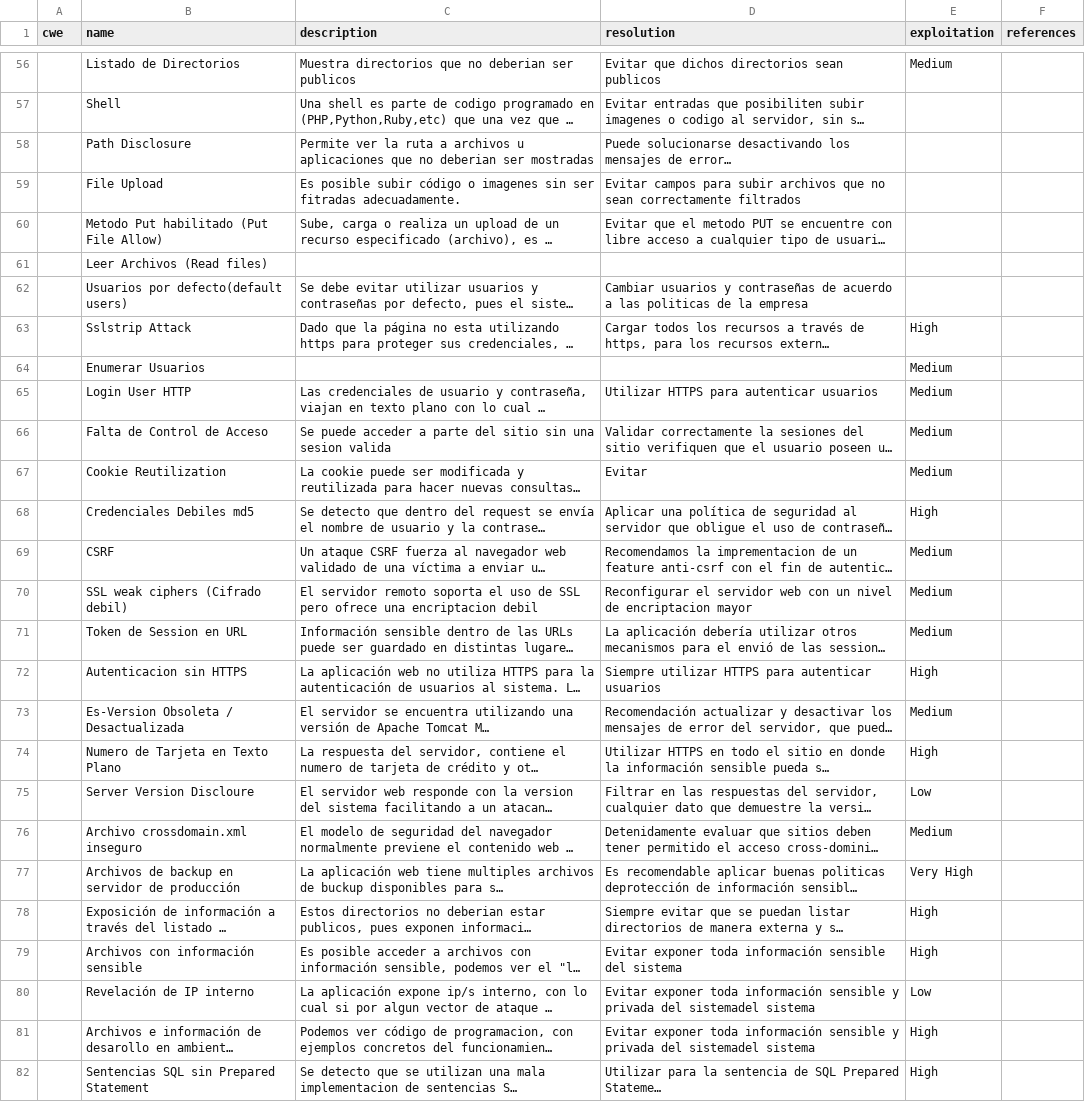
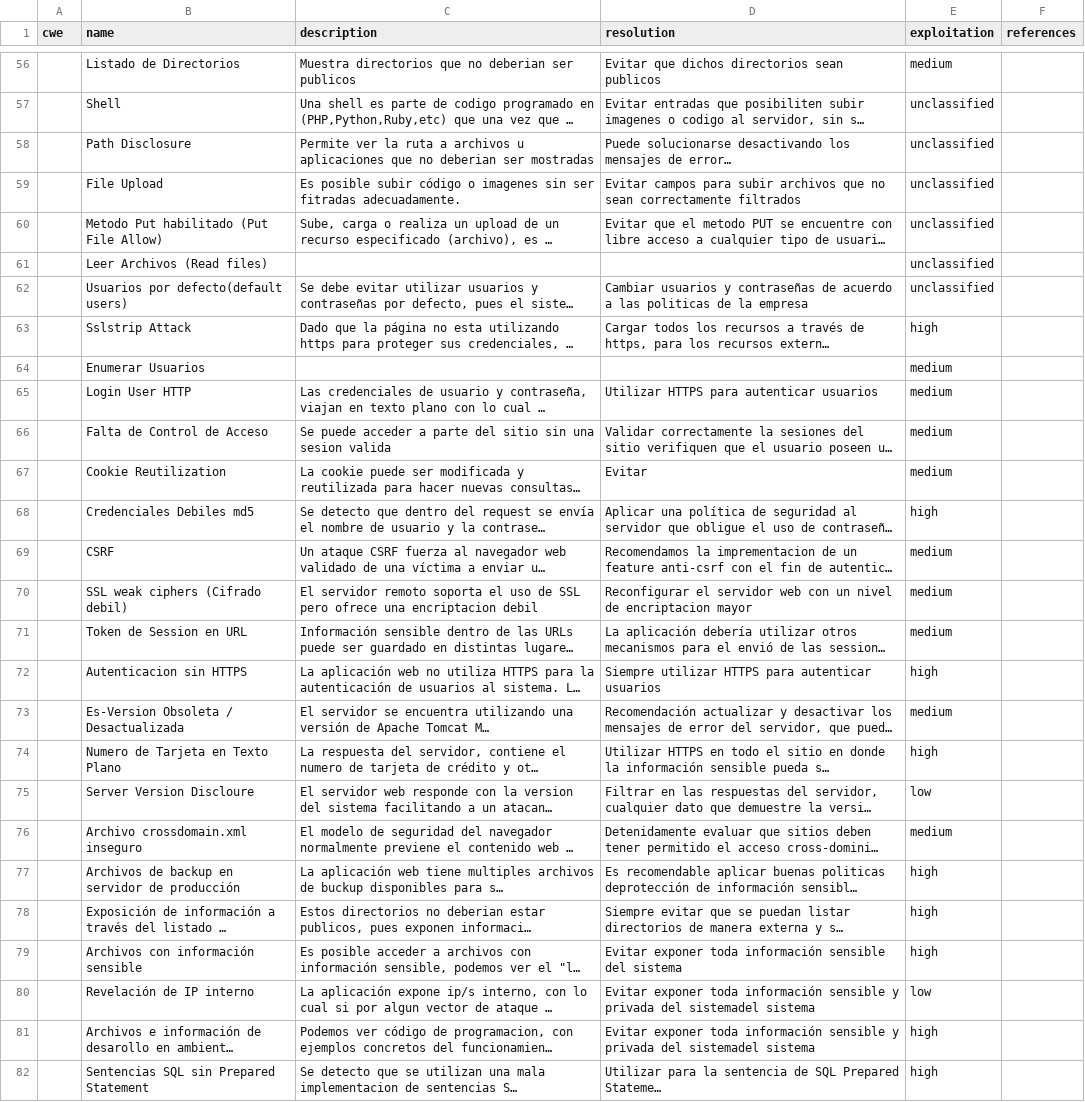
Before and after one commit to infobyte/faraday, a CSV file: data/cwe_es.csv, drawn as a sheet; only a part is shown, gaps mark what is left out; long unchanged cells end in …; the diff covers the shown part only; the diff names each change by its address in the sheet, - before the commit and + after, or states it on an @@ line.

```diff
--- a/data/cwe_es.csv
+++ b/data/cwe_es.csv
-E56 (exploitation): Medium
+E56 (exploitation): medium
-E57:E62 (exploitation): (empty)
+E57:E62 (exploitation): unclassified
-E63 (exploitation): High
+E63 (exploitation): high
-E64:E67 (exploitation): Medium
+E64:E67 (exploitation): medium
-E68 (exploitation): High
+E68 (exploitation): high
-E69:E71 (exploitation): Medium
+E69:E71 (exploitation): medium
-E72 (exploitation): High
+E72 (exploitation): high
-E73 (exploitation): Medium
+E73 (exploitation): medium
-E74 (exploitation): High
+E74 (exploitation): high
-E75 (exploitation): Low
+E75 (exploitation): low
-E76 (exploitation): Medium
+E76 (exploitation): medium
-E77 (exploitation): Very High
+E77 (exploitation): high
-E78:E79 (exploitation): High
+E78:E79 (exploitation): high
-E80 (exploitation): Low
+E80 (exploitation): low
-E81:E82 (exploitation): High
+E81:E82 (exploitation): high
```
Also changed, not shown: 60 edited cells elsewhere in this file, data/cwe.csv, data/cwe_all.csv, 2 other files.
